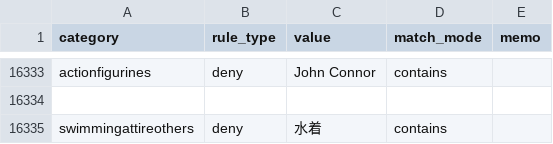
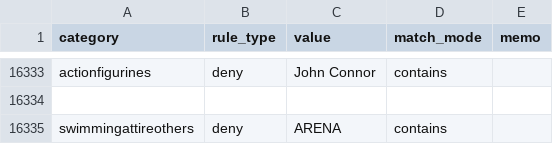
Before and after one commit to dreamcollect-lab/amazon_shopee_system, a CSV file: input/category_rules.csv, drawn as a sheet; only a part is shown, gaps mark what is left out.

Commit message:
Update category_rules.csv

```diff
--- a/input/category_rules.csv
+++ b/input/category_rules.csv
@@ -16334,2 +16334,2 @@ actionfigurines,deny,John Connor,contains,
 
-swimmingattireothers,deny,水着,contains,
+swimmingattireothers,deny,ARENA,contains,
```
